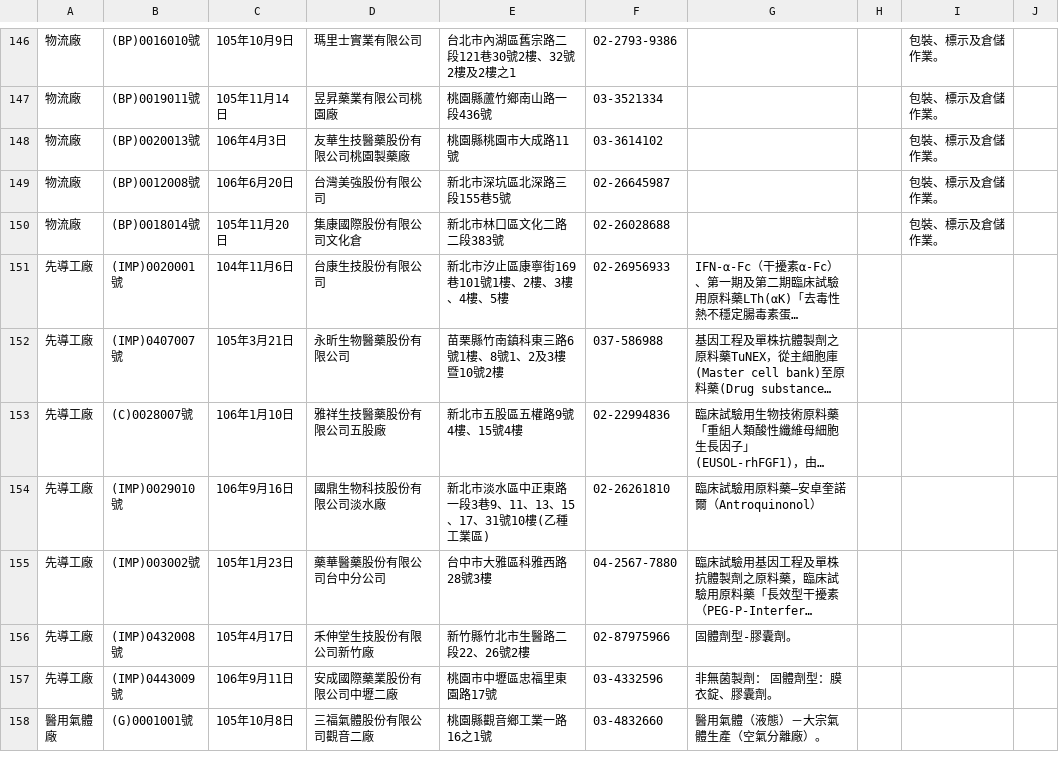
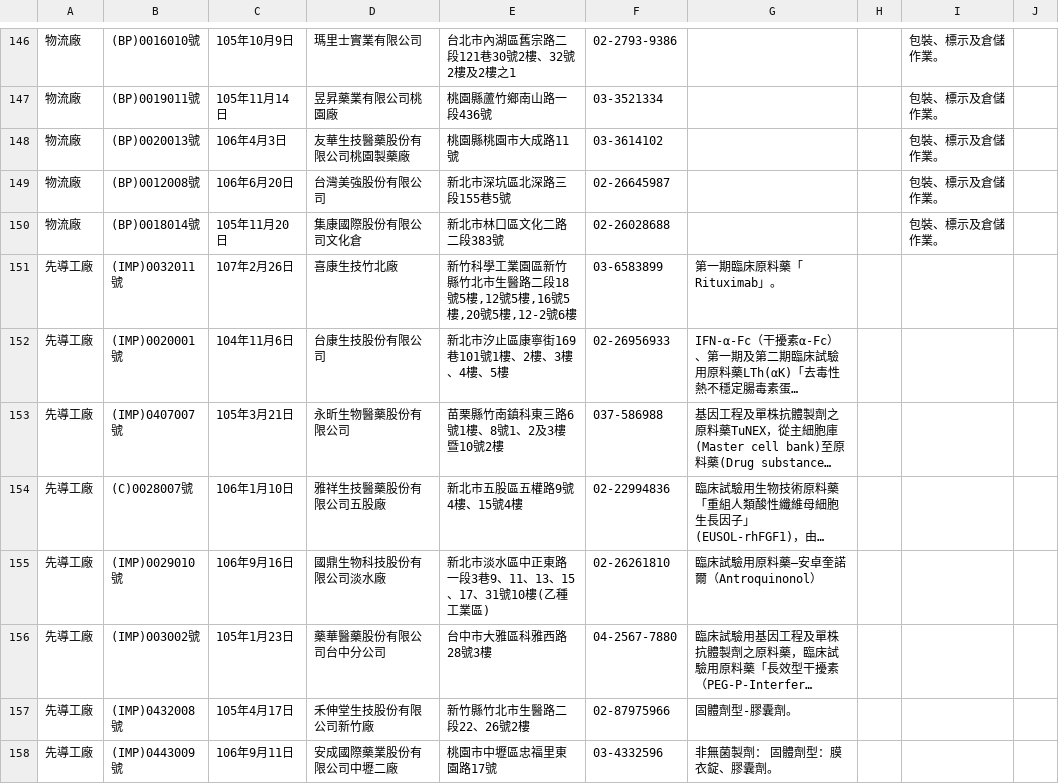
Before and after one commit to kiang/data.fda.gov.tw-list, a CSV file: dataset/31.csv, drawn as a sheet; only a part is shown, gaps mark what is left out; the shorter side is filled out with more unchanged rows; long unchanged cells end in …; the diff names each change by its address in the sheet, - before the commit and + after, or states it on an @@ line.

Commit message:
update datasets @ 2015-10-16 00:55:01

```diff
--- a/dataset/31.csv
+++ b/dataset/31.csv
+row 151: 先導工廠 | (IMP)0032011號 | 107年2月26日 | 喜康生技竹北廠 | 新竹科學工業園區新竹縣竹北市生醫路二段18號5樓,12號5樓,16號5樓,20號5樓,12-2號6樓 | 03-6583899 | 第一期臨床原料藥「Rituximab」。
```
Also changed, not shown: dataset/125.csv, list.csv.
